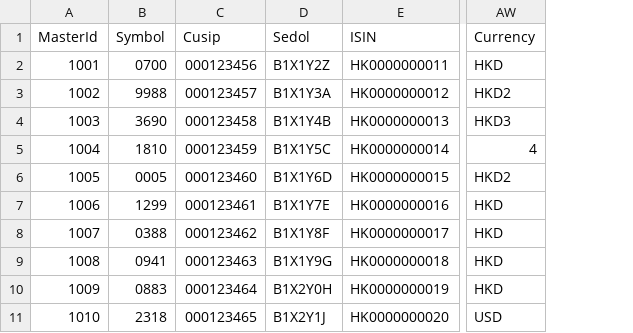
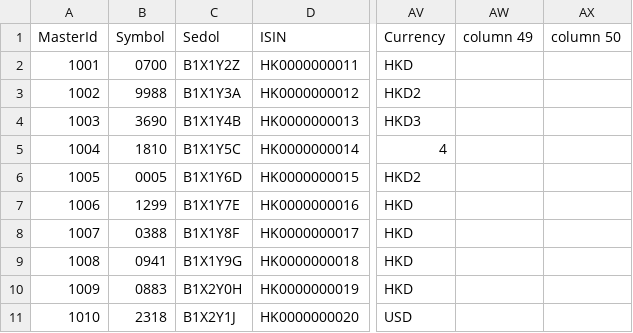
Before and after one commit to jpothanc/data-expectation, a CSV file: server/data/futures/db_hkg.csv, drawn as a sheet; only a part is shown, gaps mark what is left out; removed rows and columns are numbered as before the commit, all else as after; the diff names each change by its address in the sheet, - before the commit and + after, or states it on an @@ line.

```diff
--- a/server/data/futures/db_hkg.csv
+++ b/server/data/futures/db_hkg.csv
-column C (Cusip), rows 2-11: 000123456 | 000123457 | 000123458 | 000123459 | 000123460 | 000123461 | 000123462 | 000123463 | 000123464 | 000123465
+column AW (column 49), empty
+column AX (column 50), empty
```
Also changed, not shown: 11 other files.
